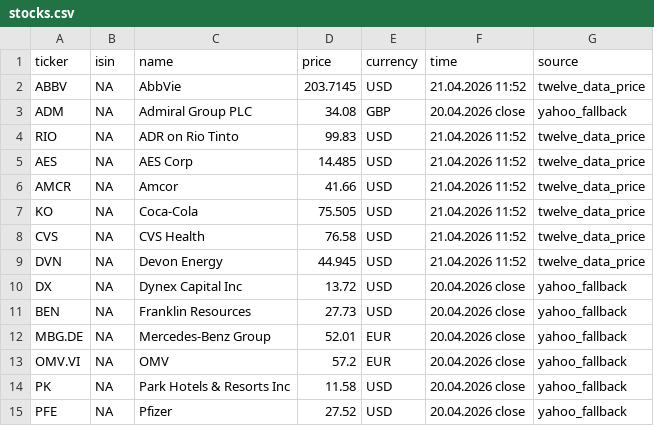
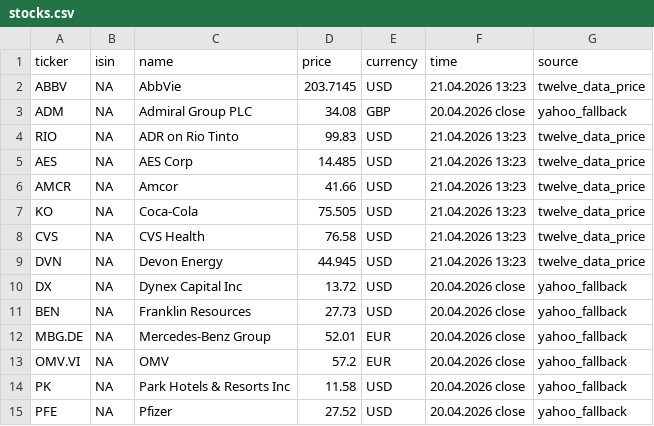
Before and after one commit to RadimTol/Akcie, a CSV file: stocks.csv, drawn as a sheet; only a part is shown.

```diff
--- a/stocks.csv
+++ b/stocks.csv
@@ -1,10 +1,10 @@
 "ticker","isin","name","price","currency","time","source"
-"ABBV",NA,"AbbVie",203.7145,"USD","21.04.2026 11:52","twelve_data_price"
+"ABBV",NA,"AbbVie",203.7145,"USD","21.04.2026 13:23","twelve_data_price"
 "ADM",NA,"Admiral Group PLC",34.08,"GBP","20.04.2026 close","yahoo_fallback"
-"RIO",NA,"ADR on Rio Tinto",99.83,"USD","21.04.2026 11:52","twelve_data_price"
-"AES",NA,"AES Corp",14.485,"USD","21.04.2026 11:52","twelve_data_price"
-"AMCR",NA,"Amcor",41.66,"USD","21.04.2026 11:52","twelve_data_price"
-"KO",NA,"Coca-Cola",75.505,"USD","21.04.2026 11:52","twelve_data_price"
-"CVS",NA,"CVS Health",76.58,"USD","21.04.2026 11:52","twelve_data_price"
-"DVN",NA,"Devon Energy",44.945,"USD","21.04.2026 11:52","twelve_data_price"
+"RIO",NA,"ADR on Rio Tinto",99.83,"USD","21.04.2026 13:23","twelve_data_price"
+"AES",NA,"AES Corp",14.485,"USD","21.04.2026 13:23","twelve_data_price"
+"AMCR",NA,"Amcor",41.66,"USD","21.04.2026 13:23","twelve_data_price"
+"KO",NA,"Coca-Cola",75.505,"USD","21.04.2026 13:23","twelve_data_price"
+"CVS",NA,"CVS Health",76.58,"USD","21.04.2026 13:23","twelve_data_price"
+"DVN",NA,"Devon Energy",44.945,"USD","21.04.2026 13:23","twelve_data_price"
 "DX",NA,"Dynex Capital Inc",13.72,"USD","20.04.2026 close","yahoo_fallback"
```
